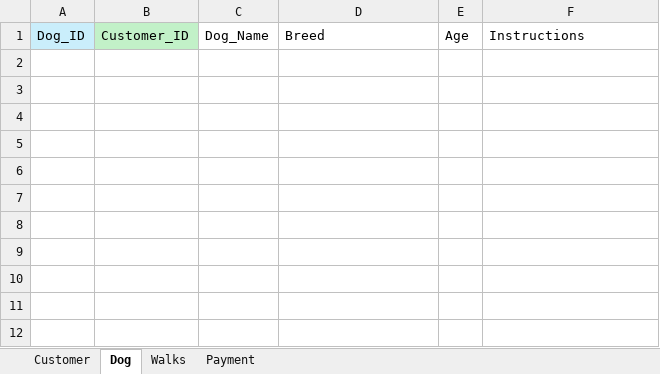
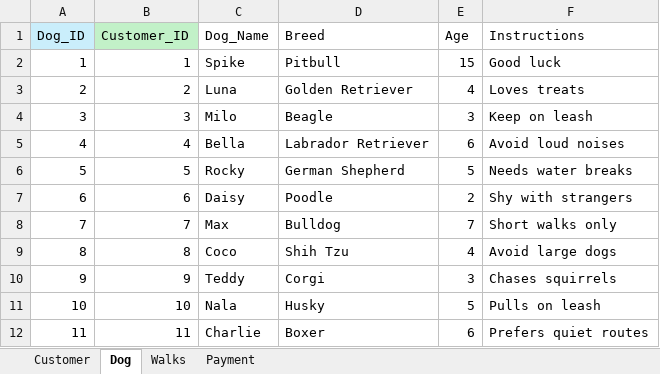
Before and after one commit to msaeteros/W2_Workshop, an Excel workbook: Ahmed_Ex3A_tables.xlsx, sheet Dog, drawn as a sheet; values as stored, in another font and other column widths than the file's, no borders; the diff names each change by its address in the sheet, - before the commit and + after, or states it on an @@ line.

```diff
--- a/Ahmed_Ex3A_tables.xlsx (sheet Dog)
+++ b/Ahmed_Ex3A_tables.xlsx (sheet Dog)
+row 2: 1 | 1 | Spike | Pitbull | 15 | Good luck
+row 3: 2 | 2 | Luna | Golden Retriever | 4 | Loves treats
+row 4: 3 | 3 | Milo | Beagle | 3 | Keep on leash
+row 5: 4 | 4 | Bella | Labrador Retriever | 6 | Avoid loud noises
+row 6: 5 | 5 | Rocky | German Shepherd | 5 | Needs water breaks
+row 7: 6 | 6 | Daisy | Poodle | 2 | Shy with strangers
+row 8: 7 | 7 | Max | Bulldog | 7 | Short walks only
+row 9: 8 | 8 | Coco | Shih Tzu | 4 | Avoid large dogs
+row 10: 9 | 9 | Teddy | Corgi | 3 | Chases squirrels
+row 11: 10 | 10 | Nala | Husky | 5 | Pulls on leash
+row 12: 11 | 11 | Charlie | Boxer | 6 | Prefers quiet routes
```
Also changed, not shown: sheet Payment, sheet Customer, sheet Walks.
